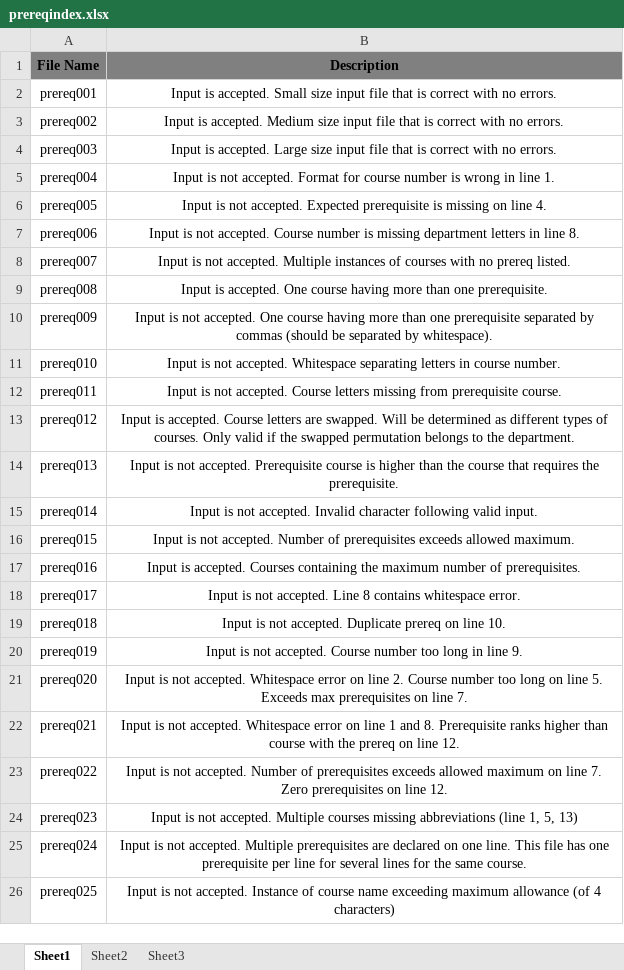
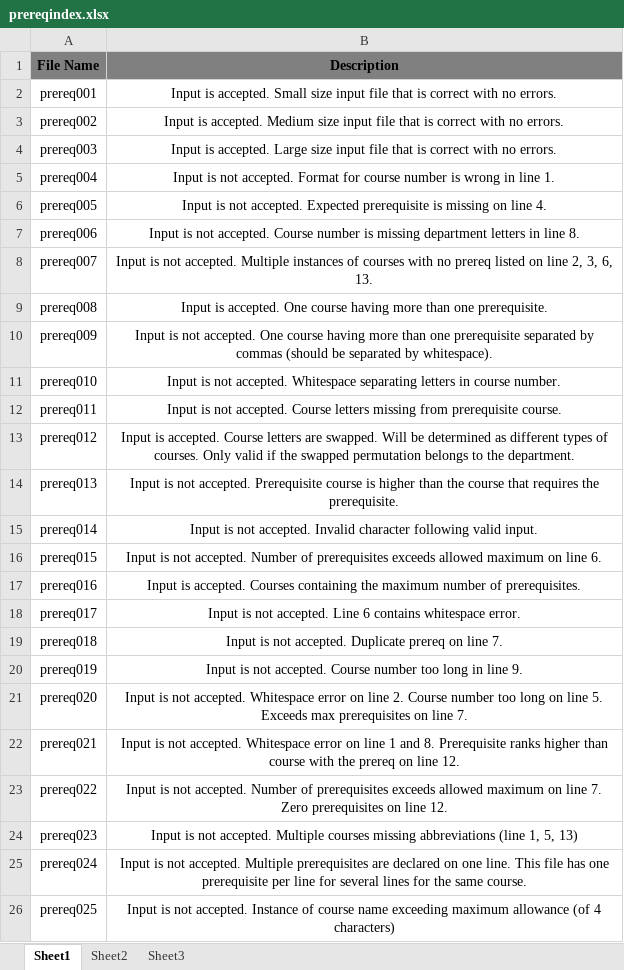
Before and after one commit to UNA13BlueTeam/TeamSquirtle, an Excel workbook: TestFiles/prerequisites/prereqindex.xlsx, sheet Sheet1, drawn as a sheet; only a part is shown; values as stored, in another font and other column widths than the file's, no borders; the diff names each change by its address in the sheet, - before the commit and + after, or states it on an @@ line.

Commit message:
Live prereq testing complete.
Also made another slight change to doAddClass (before I tested
everything).  All works well.  I just need Debs to add his half of the
report to Prereq File Upload Testing.

```diff
--- a/TestFiles/prerequisites/prereqindex.xlsx (sheet Sheet1)
+++ b/TestFiles/prerequisites/prereqindex.xlsx (sheet Sheet1)
-B8 (Description): …no prereq listed.
+B8 (Description): …no prereq listed on line 2, 3, 6, 13.
-B16 (Description): …exceeds allowed maximum.
+B16 (Description): …exceeds allowed maximum on line 6.
-B18 (Description): …accepted. Line 8 contains whitespace…
+B18 (Description): …accepted. Line 6 contains whitespace…
-B19 (Description): …on line 10.
+B19 (Description): …on line 7.
```
Also changed, not shown: 2 other files.
